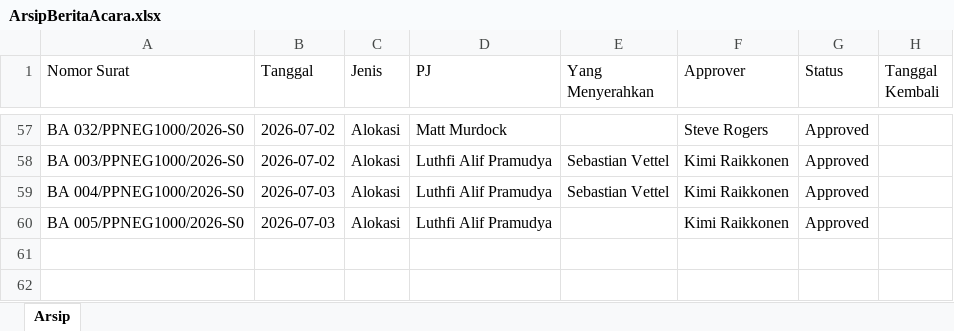
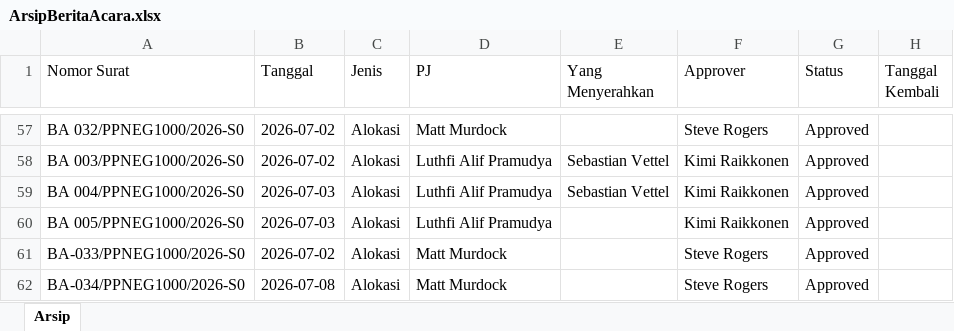
Before and after one commit to widadalfalah03/Sistem_Berita_Acara, an Excel workbook: SistemBeritaAcara.Web/data/ArsipBeritaAcara.xlsx, sheet Arsip, drawn as a sheet; only a part is shown, gaps mark what is left out; values as stored, in another font and other column widths than the file's, no borders; the diff names each change by its address in the sheet, - before the commit and + after, or states it on an @@ line.

```diff
--- a/SistemBeritaAcara.Web/data/ArsipBeritaAcara.xlsx (sheet Arsip)
+++ b/SistemBeritaAcara.Web/data/ArsipBeritaAcara.xlsx (sheet Arsip)
+row 61: BA-033/PPNEG1000/2026-S0 | 2026-07-02 | Alokasi | Matt Murdock |  | Steve Rogers | Approved
+row 62: BA-034/PPNEG1000/2026-S0 | 2026-07-08 | Alokasi | Matt Murdock |  | Steve Rogers | Approved
```
Also changed, not shown: 6 other files.
